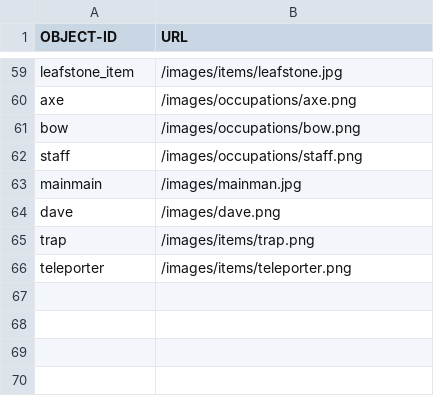
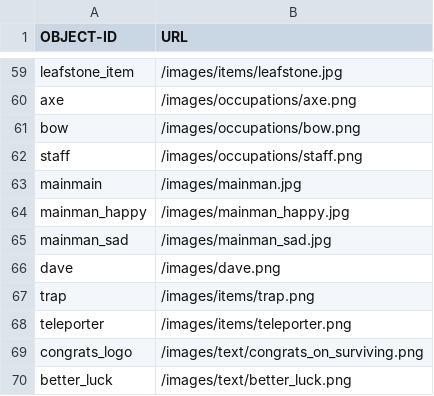
Before and after one commit to OopsIDidItAgain/RPG_Iter2, a CSV file: app/src/main/resources/assets/ImageIDsAndPaths.csv, drawn as a sheet; only a part is shown, gaps mark what is left out; the diff names each change by its address in the sheet, - before the commit and + after, or states it on an @@ line.

```diff
--- a/app/src/main/resources/assets/ImageIDsAndPaths.csv
+++ b/app/src/main/resources/assets/ImageIDsAndPaths.csv
+row 64: mainman_happy | /images/mainman_happy.jpg
+row 65: mainman_sad | /images/mainman_sad.jpg
+row 69: congrats_logo | /images/text/congrats_on_surviving.png
+row 70: better_luck | /images/text/better_luck.png
```
Also changed, not shown: 8 other files.
